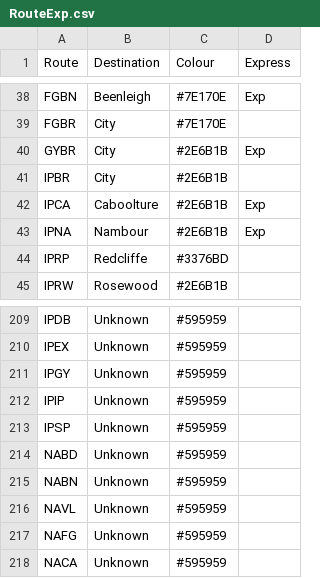
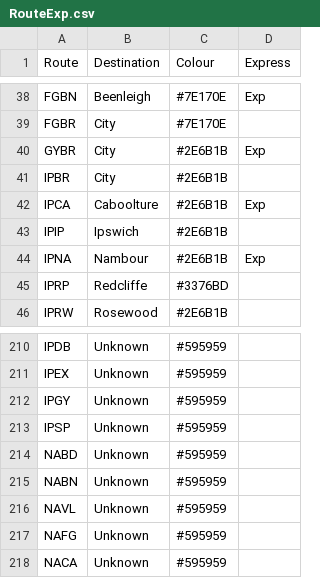
Before and after one commit to jaydenridley4/jaydenridley4.github.io, a CSV file: DepartureBoards/Train/RouteExp.csv, drawn as a sheet; only a part is shown, gaps mark what is left out.

Commit message:
ipip

```diff
--- a/DepartureBoards/Train/RouteExp.csv
+++ b/DepartureBoards/Train/RouteExp.csv
@@ -42,2 +42,3 @@ IPBR,City,#2E6B1B,
 IPCA,Caboolture,#2E6B1B,Exp
+IPIP,Ipswich,#2E6B1B,
 IPNA,Nambour,#2E6B1B,Exp
@@ -211,3 +212,2 @@ IPEX,Unknown,#595959,
 IPGY,Unknown,#595959,
-IPIP,Unknown,#595959,
 IPSP,Unknown,#595959,
```
